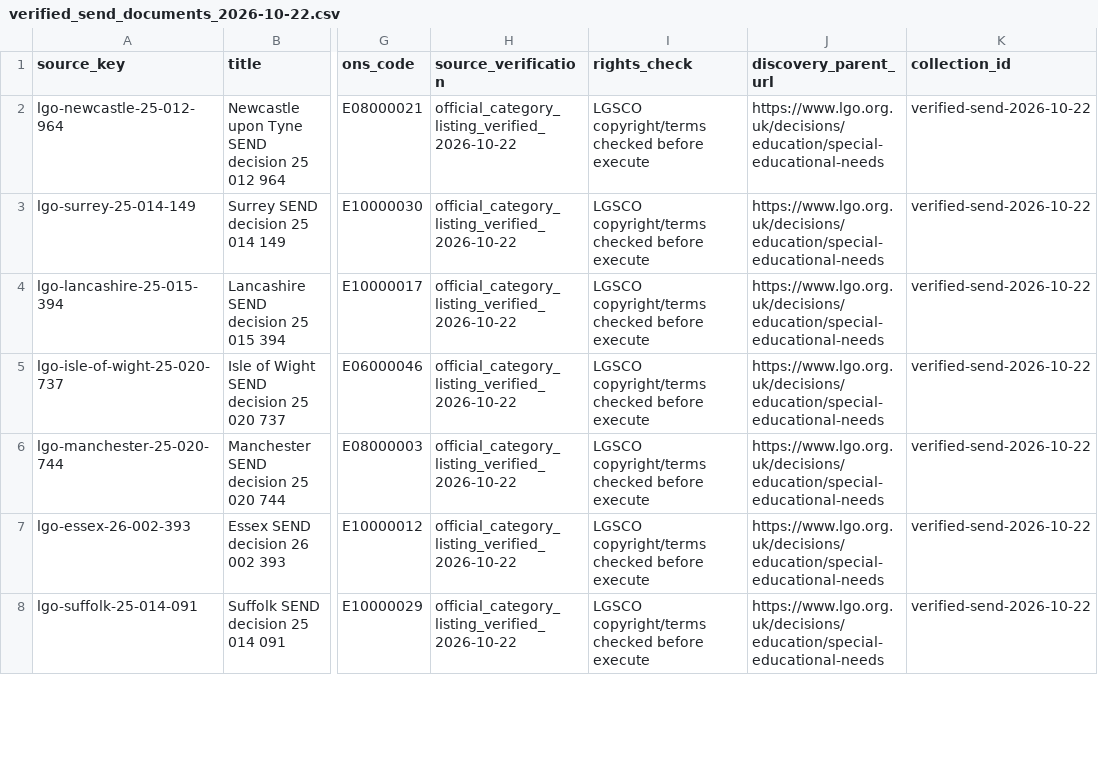
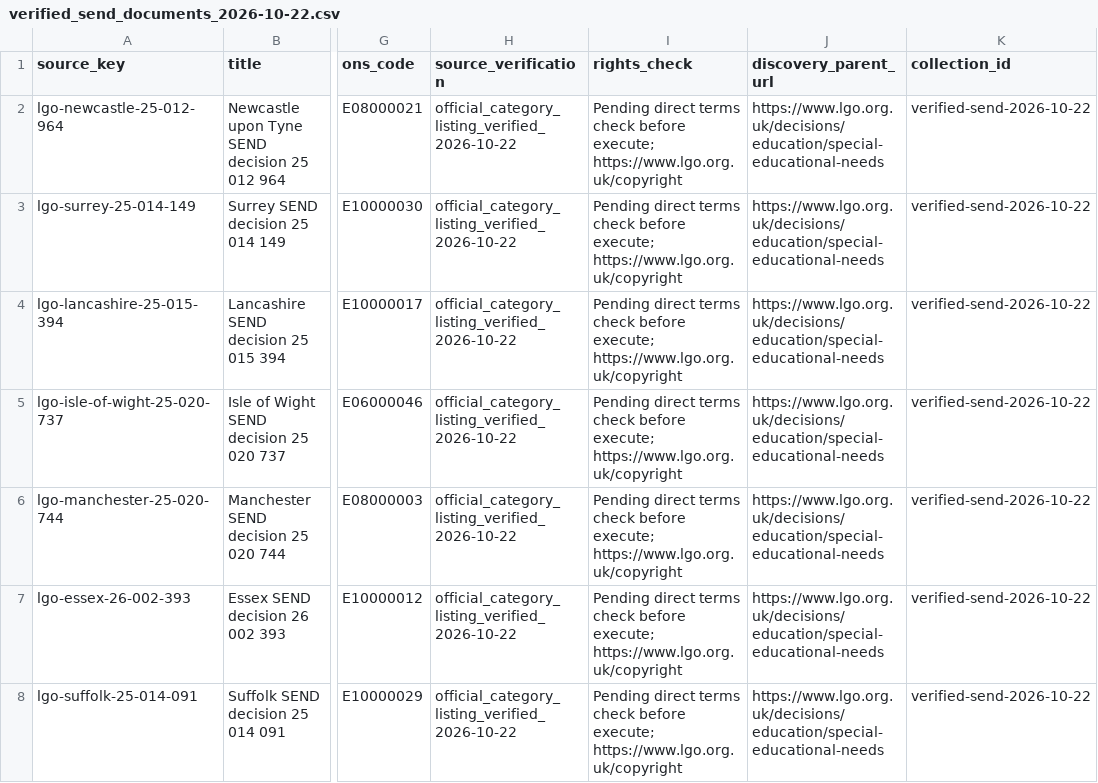
Before and after one commit to happygeneralist/civic-design-secondary-research, a CSV file: intake/batches/verified_send_documents_2026-10-22.csv, drawn as a sheet; only a part is shown, gaps mark what is left out; the diff covers the shown part only; the diff names each change by its address in the sheet, - before the commit and + after, or states it on an @@ line.

Commit message:
Simplify SEND collection to direct PDFs

```diff
--- a/intake/batches/verified_send_documents_2026-10-22.csv
+++ b/intake/batches/verified_send_documents_2026-10-22.csv
-I2:I8 (rights_check): LGSCO copyright/terms checked before execute
+I2:I8 (rights_check): Pending direct terms check before execute; https://www.lgo.org.uk/copyright
```
Also changed, not shown: 7 edited cells elsewhere in this file, 5 other files.
